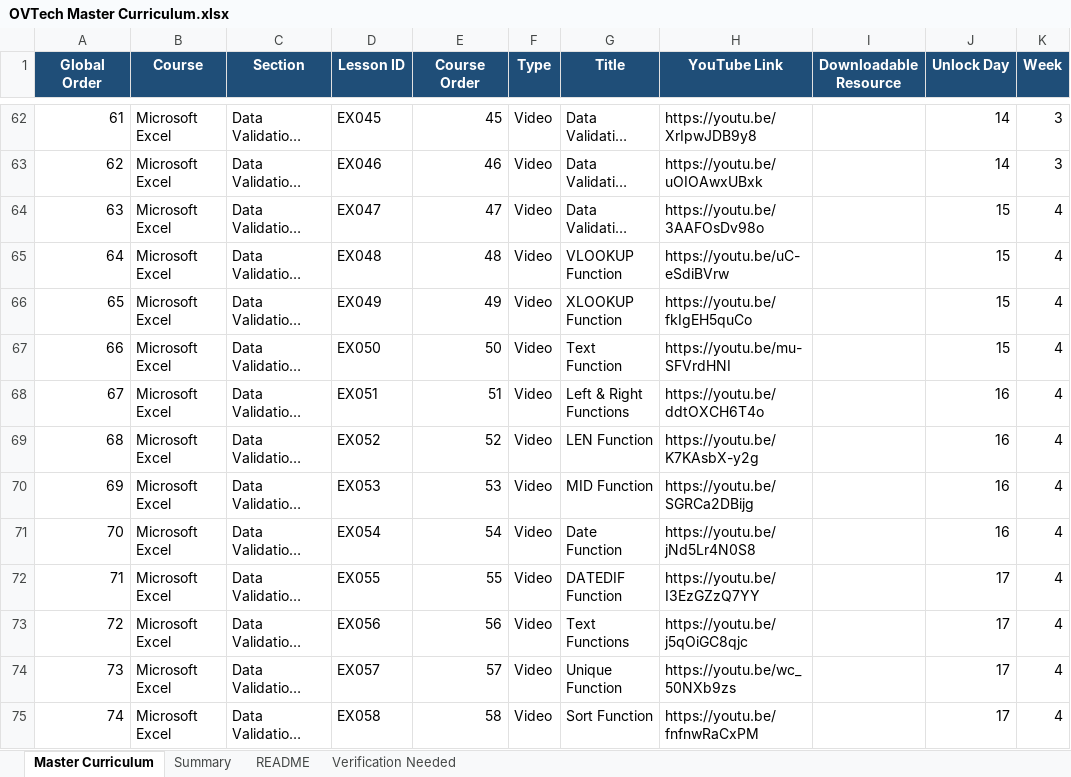
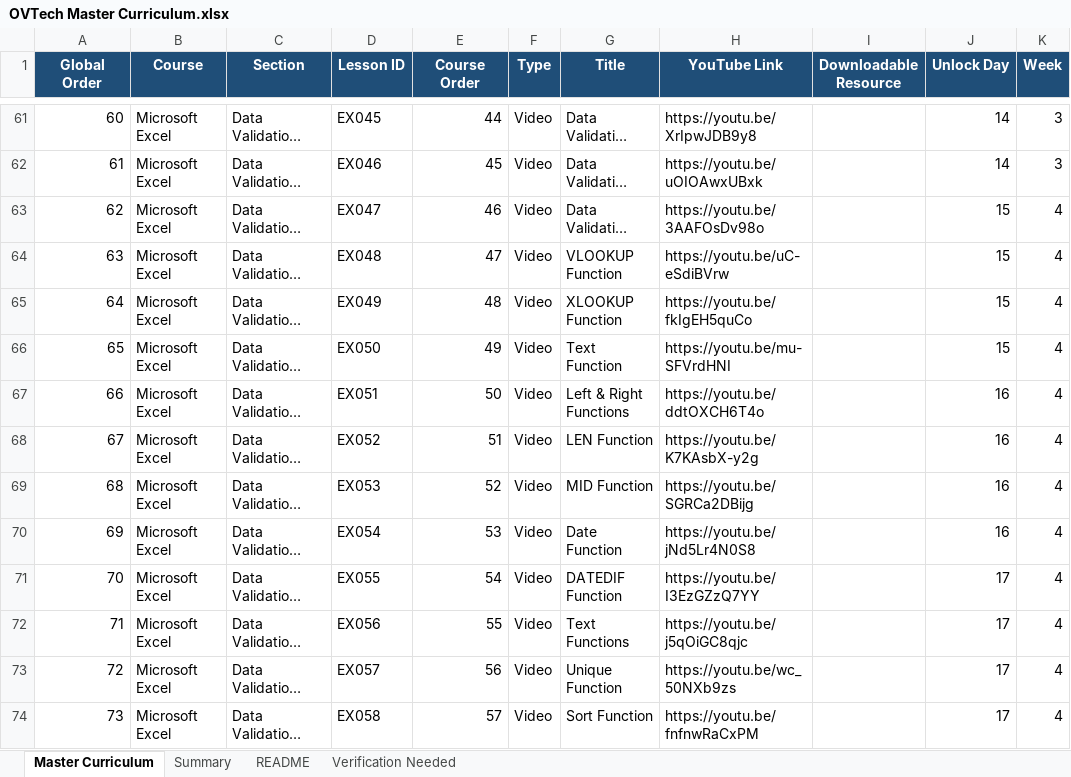
Before and after one commit to DavidOneVoice/ovtechacademy, an Excel workbook: data/OVTech Master Curriculum.xlsx, sheet Master Curriculum, drawn as a sheet; only a part is shown, gaps mark what is left out; long unchanged cells end in …; values as stored, in another font and other column widths than the file's, no borders; table styles not drawn; addresses are those after the commit; the diff covers the shown part only; the diff names each change by its address in the sheet, - before the commit and + after, or states it on an @@ line.

Commit message:
Updated curriculum

```diff
--- a/data/OVTech Master Curriculum.xlsx (sheet Master Curriculum)
+++ b/data/OVTech Master Curriculum.xlsx (sheet Master Curriculum)
@@ column A (Global Order) renumbered between rows 35 and 223 @@
-E61 (Course Order): 45
+E61 (Course Order): 44
-E62 (Course Order): 46
+E62 (Course Order): 45
-E63 (Course Order): 47
+E63 (Course Order): 46
-E64 (Course Order): 48
+E64 (Course Order): 47
-E65 (Course Order): 49
+E65 (Course Order): 48
-E66 (Course Order): 50
+E66 (Course Order): 49
-E67 (Course Order): 51
+E67 (Course Order): 50
-E68 (Course Order): 52
+E68 (Course Order): 51
-E69 (Course Order): 53
+E69 (Course Order): 52
-E70 (Course Order): 54
+E70 (Course Order): 53
-E71 (Course Order): 55
+E71 (Course Order): 54
-E72 (Course Order): 56
+E72 (Course Order): 55
-E73 (Course Order): 57
+E73 (Course Order): 56
-E74 (Course Order): 58
+E74 (Course Order): 57
```
Also changed, not shown: 1 added row, 1 removed row and 56 edited cells elsewhere in this sheet.
